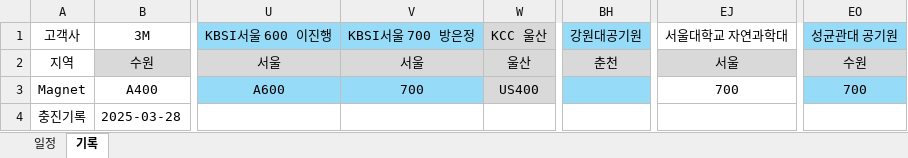
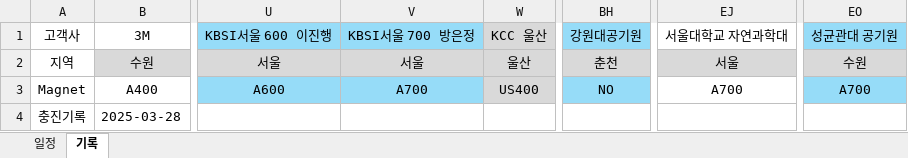
Before and after one commit to Hyunsu7917/BRKR-SERVER, an Excel workbook: assets/He.xlsx, sheet 기록, drawn as a sheet; only a part is shown, gaps mark what is left out; values as stored, in another font and other column widths than the file's, no borders; the diff names each change by its address in the sheet, - before the commit and + after, or states it on an @@ line.

Commit message:
try10

```diff
--- a/assets/He.xlsx (sheet 기록)
+++ b/assets/He.xlsx (sheet 기록)
-V3: 700
+V3: A700
-BH3: (empty)
+BH3: NO
-EJ3: 700
+EJ3: A700
-EO3: 700
+EO3: A700
```
Also changed, not shown: sheet 일정.
